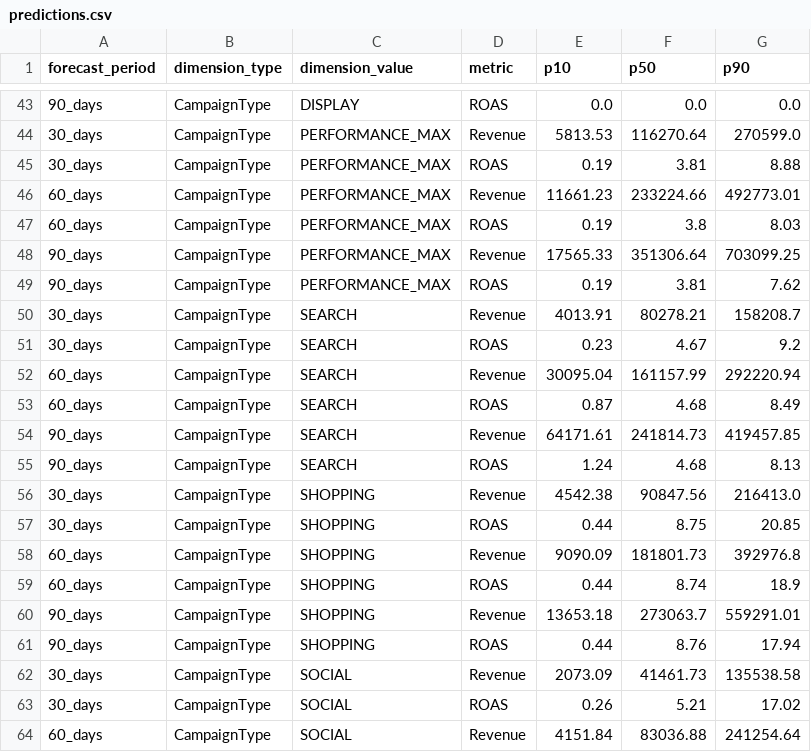
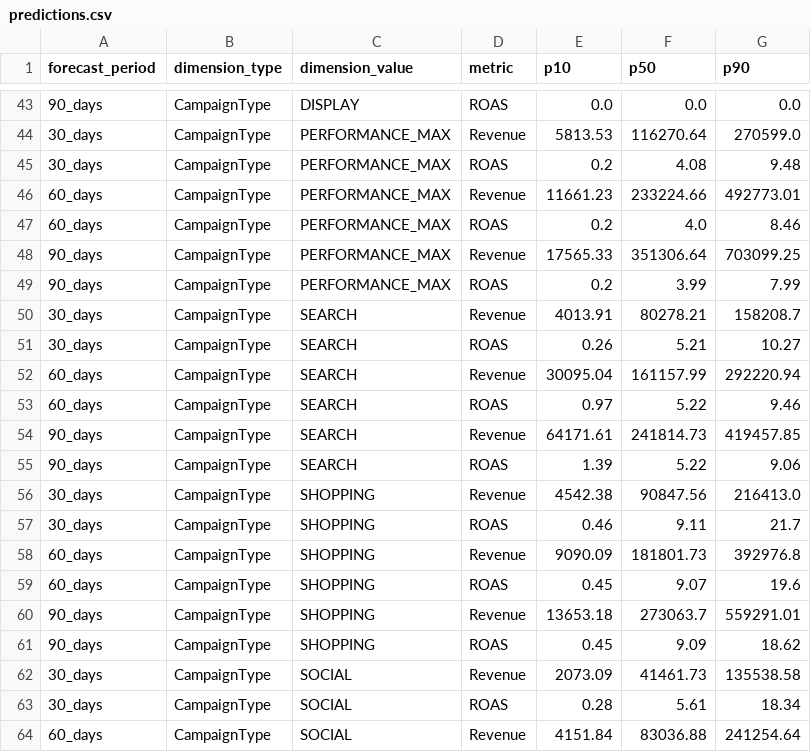
Before and after one commit to Spavan16/-ForecastIQ-NetElixir-2026, a CSV file: output/predictions.csv, drawn as a sheet; only a part is shown, gaps mark what is left out; the diff covers the shown part only.

```diff
--- a/output/predictions.csv
+++ b/output/predictions.csv
@@ -44,21 +44,21 @@ forecast_period,dimension_type,dimension_value,metric,p10,p50,p90
 30_days,CampaignType,PERFORMANCE_MAX,Revenue,5813.53,116270.64,270599.0
-30_days,CampaignType,PERFORMANCE_MAX,ROAS,0.19,3.81,8.88
+30_days,CampaignType,PERFORMANCE_MAX,ROAS,0.2,4.08,9.48
 60_days,CampaignType,PERFORMANCE_MAX,Revenue,11661.23,233224.66,492773.01
-60_days,CampaignType,PERFORMANCE_MAX,ROAS,0.19,3.8,8.03
+60_days,CampaignType,PERFORMANCE_MAX,ROAS,0.2,4.0,8.46
 90_days,CampaignType,PERFORMANCE_MAX,Revenue,17565.33,351306.64,703099.25
-90_days,CampaignType,PERFORMANCE_MAX,ROAS,0.19,3.81,7.62
+90_days,CampaignType,PERFORMANCE_MAX,ROAS,0.2,3.99,7.99
 30_days,CampaignType,SEARCH,Revenue,4013.91,80278.21,158208.7
-30_days,CampaignType,SEARCH,ROAS,0.23,4.67,9.2
+30_days,CampaignType,SEARCH,ROAS,0.26,5.21,10.27
 60_days,CampaignType,SEARCH,Revenue,30095.04,161157.99,292220.94
-60_days,CampaignType,SEARCH,ROAS,0.87,4.68,8.49
+60_days,CampaignType,SEARCH,ROAS,0.97,5.22,9.46
 90_days,CampaignType,SEARCH,Revenue,64171.61,241814.73,419457.85
-90_days,CampaignType,SEARCH,ROAS,1.24,4.68,8.13
+90_days,CampaignType,SEARCH,ROAS,1.39,5.22,9.06
 30_days,CampaignType,SHOPPING,Revenue,4542.38,90847.56,216413.0
-30_days,CampaignType,SHOPPING,ROAS,0.44,8.75,20.85
+30_days,CampaignType,SHOPPING,ROAS,0.46,9.11,21.7
 60_days,CampaignType,SHOPPING,Revenue,9090.09,181801.73,392976.8
-60_days,CampaignType,SHOPPING,ROAS,0.44,8.74,18.9
+60_days,CampaignType,SHOPPING,ROAS,0.45,9.07,19.6
 90_days,CampaignType,SHOPPING,Revenue,13653.18,273063.7,559291.01
-90_days,CampaignType,SHOPPING,ROAS,0.44,8.76,17.94
+90_days,CampaignType,SHOPPING,ROAS,0.45,9.09,18.62
 30_days,CampaignType,SOCIAL,Revenue,2073.09,41461.73,135538.58
-30_days,CampaignType,SOCIAL,ROAS,0.26,5.21,17.02
+30_days,CampaignType,SOCIAL,ROAS,0.28,5.61,18.34
 60_days,CampaignType,SOCIAL,Revenue,4151.84,83036.88,241254.64
```
Also changed, not shown: 143 edited cells elsewhere in this file, output/backtest_scorecard.csv, 7 other files.
